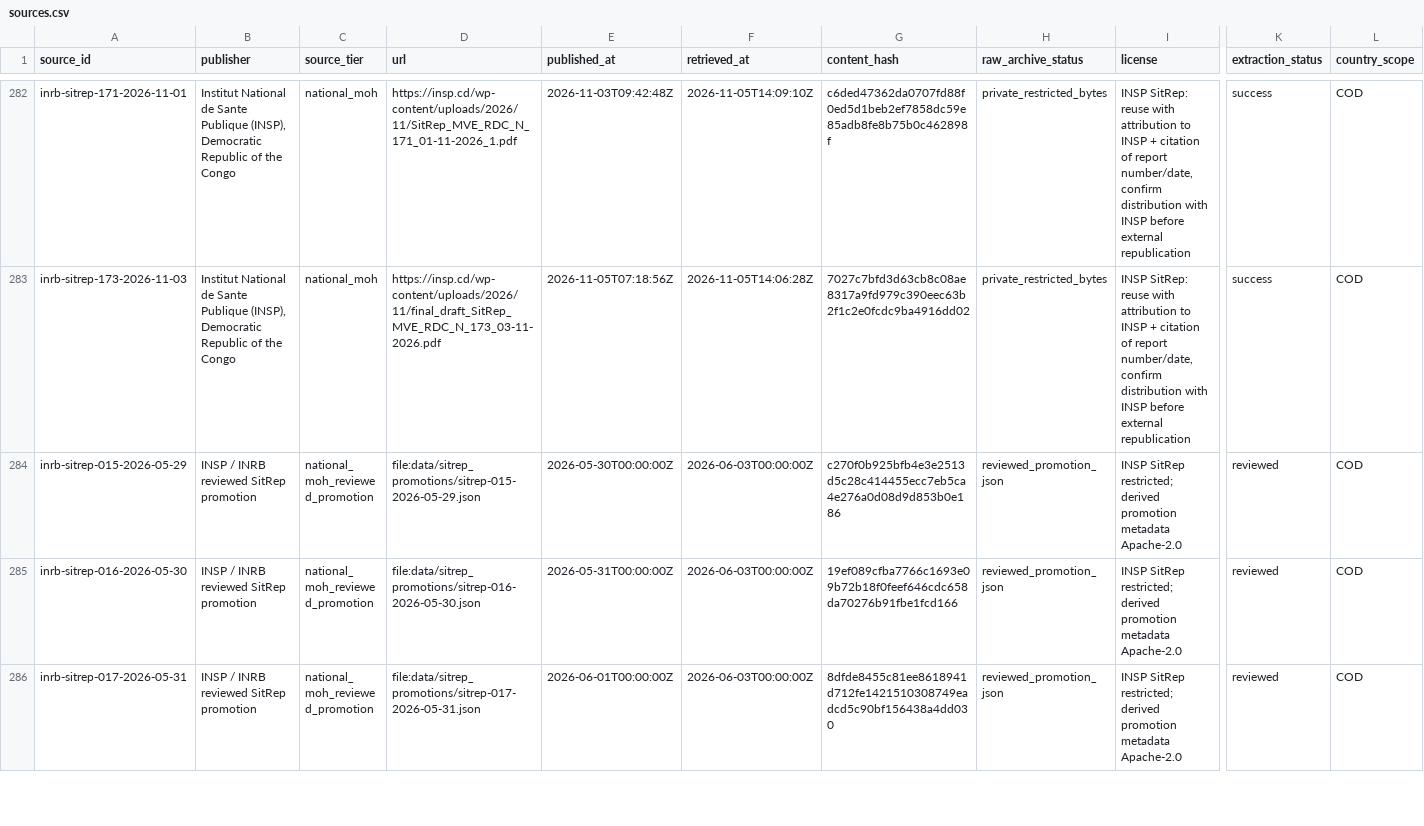
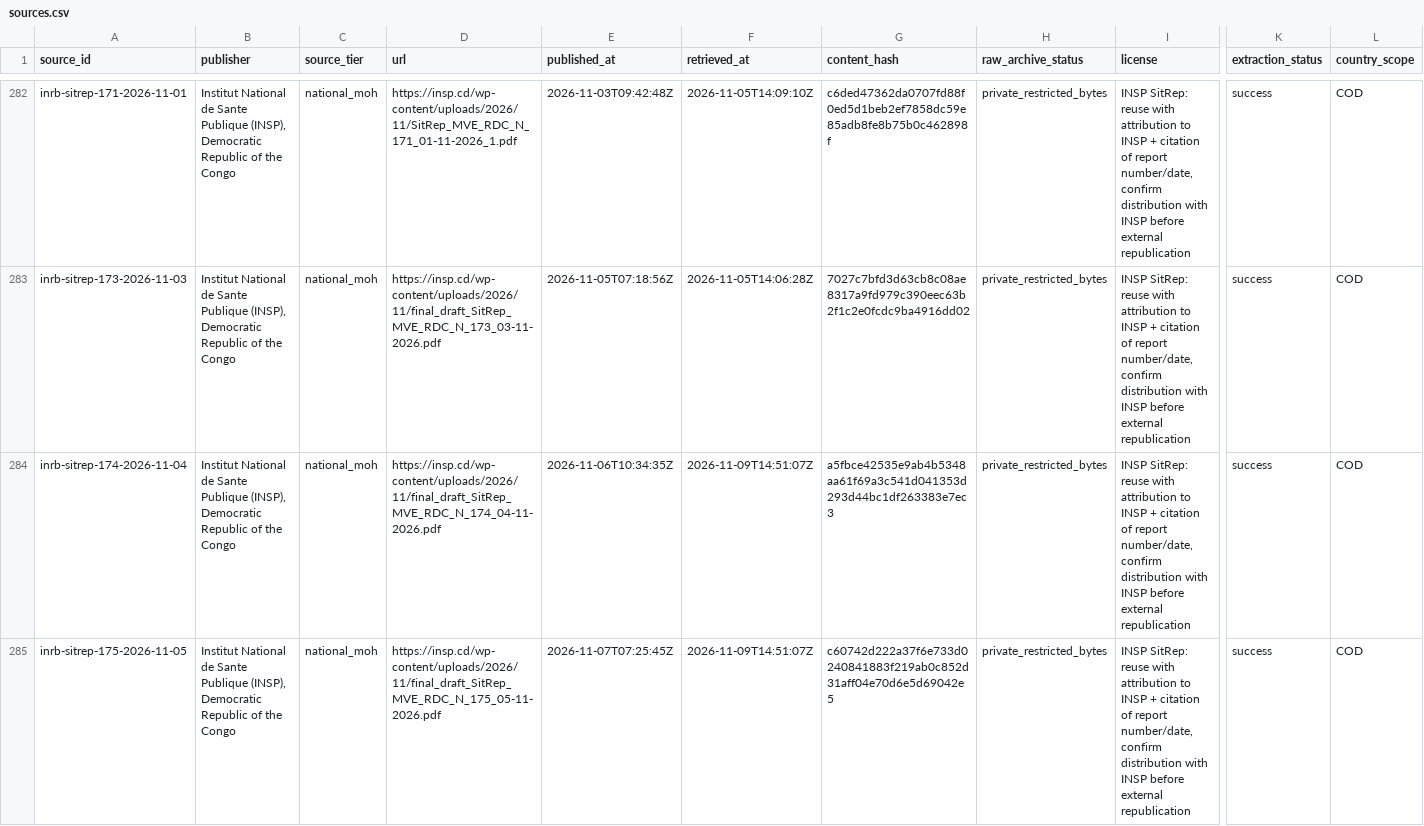
Before and after one commit to ArcedeDev/bdbv-2026-lovs, a CSV file: deliverables/public-health-dataset/sources.csv, drawn as a sheet; only a part is shown, gaps mark what is left out; the shorter side is filled out with more unchanged rows; rows hold the shown columns only; the diff covers the shown part only; the diff names each change by its address in the sheet, - before the commit and + after, or states it on an @@ line.

```diff
--- a/deliverables/public-health-dataset/sources.csv
+++ b/deliverables/public-health-dataset/sources.csv
+row 284: inrb-sitrep-174-2026-11-04 | Institut National de Sante Publique (INSP), Democratic Republic of the Congo | national_moh | https://insp.cd/wp-content/uploads/2026/11/final_draft_SitRep_MVE_RDC_N_174_04-11-2026.pdf | 2026-11-06T10:34:35Z | 2026-11-09T14:51:07Z | a5fbce42535e9ab4b5348aa61f69a3c541d041353d293d44bc1df263383e7ec3 | private_restricted_bytes | INSP SitRep: reuse with attribution to INSP + citation of report number/date, confirm distribution with INSP before external republication | success | COD
+row 285: inrb-sitrep-175-2026-11-05 | Institut National de Sante Publique (INSP), Democratic Republic of the Congo | national_moh | https://insp.cd/wp-content/uploads/2026/11/final_draft_SitRep_MVE_RDC_N_175_05-11-2026.pdf | 2026-11-07T07:25:45Z | 2026-11-09T14:51:07Z | c60742d222a37f6e733d0240841883f219ab0c852d31aff04e70d6e5d69042e5 | private_restricted_bytes | INSP SitRep: reuse with attribution to INSP + citation of report number/date, confirm distribution with INSP before external republication | success | COD
```
Also changed, not shown: 6 added rows elsewhere in this file, data/public_zone_counts_2026-05-29.csv, deliverables/public-health-dataset/analysis_dependency_audit.csv, 50 other files.
